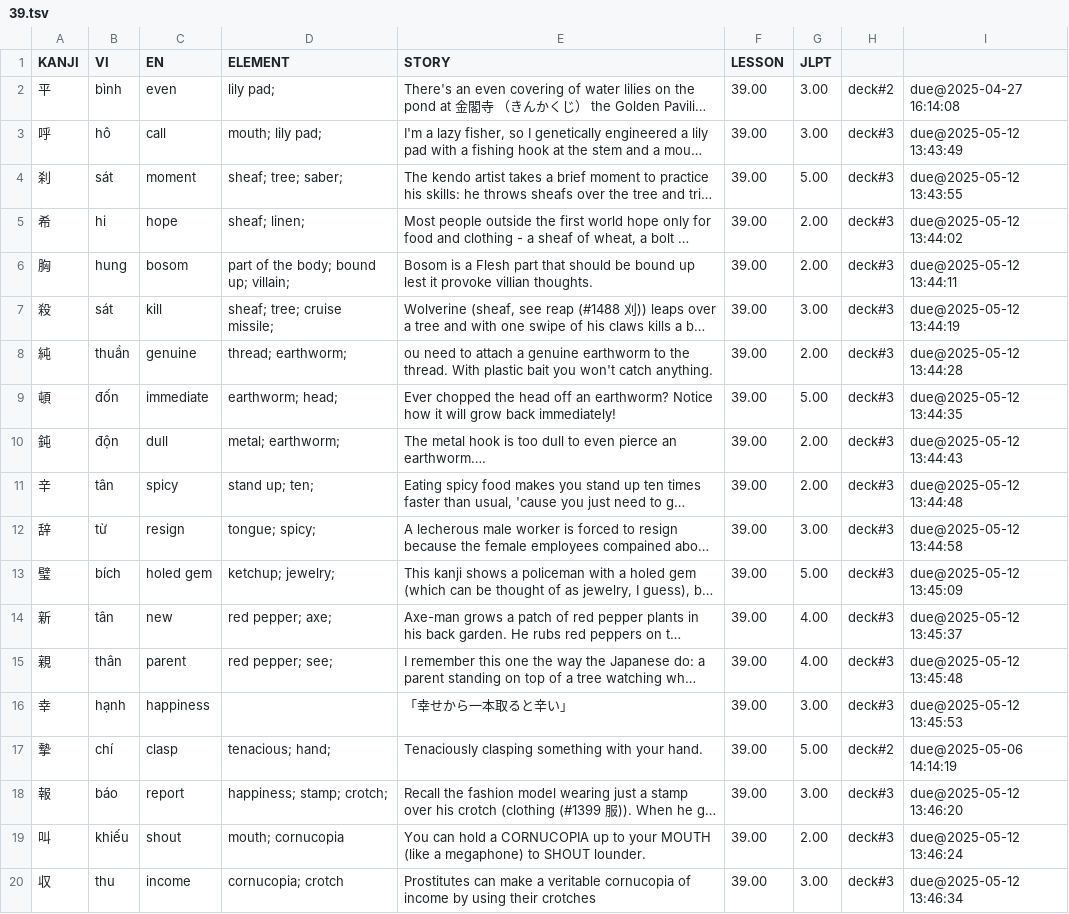
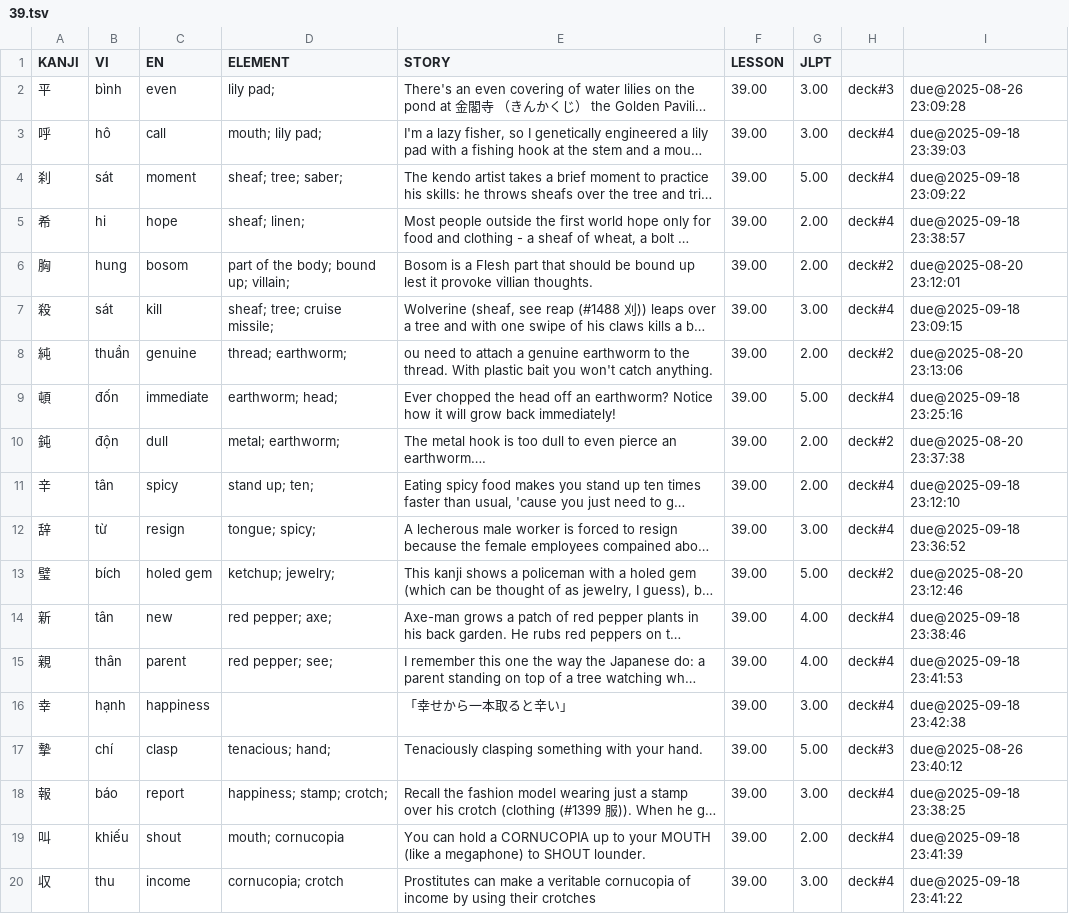
Before and after one commit to thanhlexyz/japanese, a TSV file: kanji/39.tsv, drawn as a sheet; only a part is shown; long unchanged cells end in …; the diff covers the shown part only; the diff names each change by its address in the sheet, - before the commit and + after, or states it on an @@ line.

```diff
--- a/kanji/39.tsv
+++ b/kanji/39.tsv
-H2: deck#2
+H2: deck#3
-I2: due@2025-04-27 16:14:08
+I2: due@2025-08-26 23:09:28
-H3:H5: deck#3
+H3:H5: deck#4
-I3: due@2025-05-12 13:43:49
+I3: due@2025-09-18 23:39:03
-I4: due@2025-05-12 13:43:55
+I4: due@2025-09-18 23:09:22
-I5: due@2025-05-12 13:44:02
+I5: due@2025-09-18 23:38:57
-H6: deck#3
+H6: deck#2
-I6: due@2025-05-12 13:44:11
+I6: due@2025-08-20 23:12:01
-H7: deck#3
+H7: deck#4
-I7: due@2025-05-12 13:44:19
+I7: due@2025-09-18 23:09:15
-H8: deck#3
+H8: deck#2
-I8: due@2025-05-12 13:44:28
+I8: due@2025-08-20 23:13:06
-H9: deck#3
+H9: deck#4
-I9: due@2025-05-12 13:44:35
+I9: due@2025-09-18 23:25:16
-H10: deck#3
+H10: deck#2
-I10: due@2025-05-12 13:44:43
+I10: due@2025-08-20 23:37:38
-H11:H12: deck#3
+H11:H12: deck#4
-I11: due@2025-05-12 13:44:48
+I11: due@2025-09-18 23:12:10
-I12: due@2025-05-12 13:44:58
+I12: due@2025-09-18 23:36:52
-H13: deck#3
+H13: deck#2
-I13: due@2025-05-12 13:45:09
+I13: due@2025-08-20 23:12:46
-H14:H16: deck#3
+H14:H16: deck#4
-I14: due@2025-05-12 13:45:37
+I14: due@2025-09-18 23:38:46
-I15: due@2025-05-12 13:45:48
+I15: due@2025-09-18 23:41:53
-I16: due@2025-05-12 13:45:53
+I16: due@2025-09-18 23:42:38
-H17: deck#2
+H17: deck#3
-I17: due@2025-05-06 14:14:19
+I17: due@2025-08-26 23:40:12
-H18:H20: deck#3
+H18:H20: deck#4
-I18: due@2025-05-12 13:46:20
+I18: due@2025-09-18 23:38:25
-I19: due@2025-05-12 13:46:24
+I19: due@2025-09-18 23:41:39
-I20: due@2025-05-12 13:46:34
+I20: due@2025-09-18 23:41:22
```
Also changed, not shown: 16 edited cells elsewhere in this file, kanji/38.tsv, kanji/40.tsv, 2 other files.
